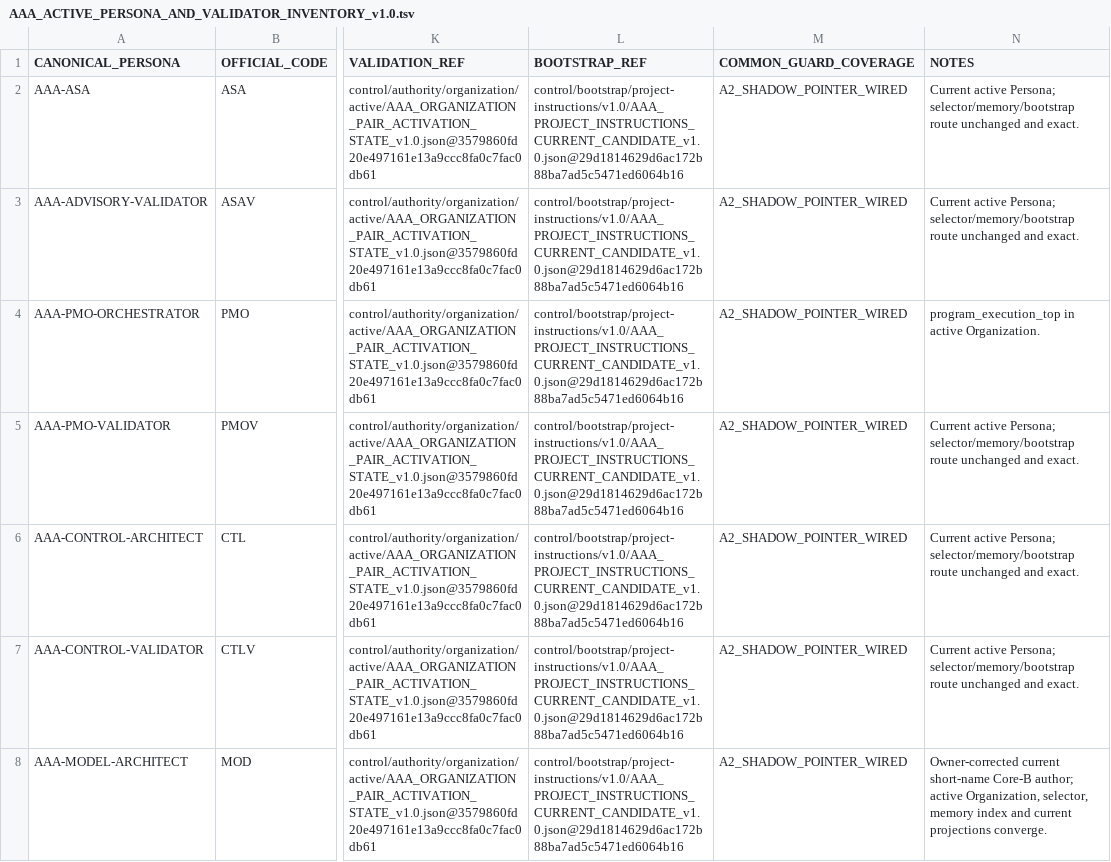
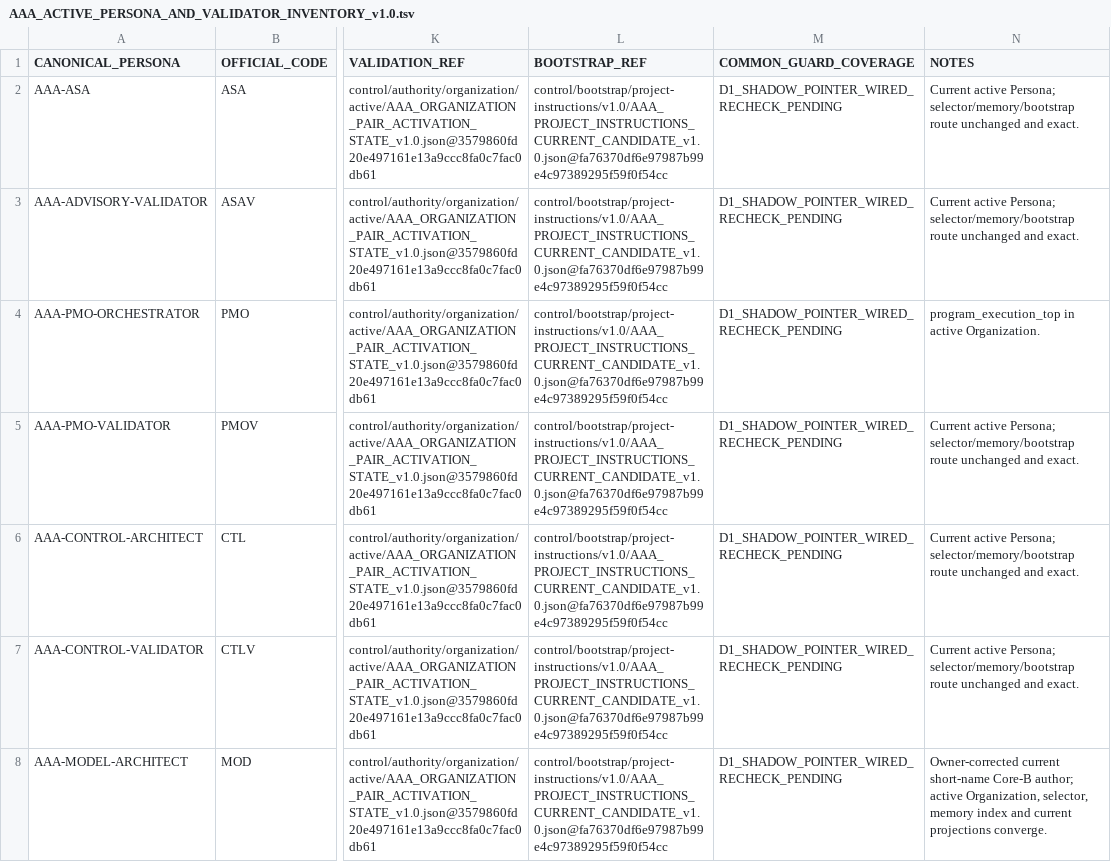
Before and after one commit to AofSpds/asset-agent-asa, a TSV file: control/organization/current-state/v1.0/AAA_ACTIVE_PERSONA_AND_VALIDATOR_INVENTORY_v1.0.tsv, drawn as a sheet; only a part is shown, gaps mark what is left out; the diff covers the shown part only; the diff names each change by its address in the sheet, - before the commit and + after, or states it on an @@ line.

Commit message:
PMO: correct Common Guard A4 findings and recheck affected D1 chain

```diff
--- a/control/organization/current-state/v1.0/AAA_ACTIVE_PERSONA_AND_VALIDATOR_INVENTORY_v1.0.tsv
+++ b/control/organization/current-state/v1.0/AAA_ACTIVE_PERSONA_AND_VALIDATOR_INVENTORY_v1.0.tsv
-L2:L8 (BOOTSTRAP_REF): control/bootstrap/project-instructions/v1.0/AAA_PROJECT_INSTRUCTIONS_CURRENT_CANDIDATE_v1.0.json@29d1814629d6ac172b88ba7ad5c5471ed6064b16
+L2:L8 (BOOTSTRAP_REF): control/bootstrap/project-instructions/v1.0/AAA_PROJECT_INSTRUCTIONS_CURRENT_CANDIDATE_v1.0.json@fa76370df6e97987b99e4c97389295f59f0f54cc
-M2:M8 (COMMON_GUARD_COVERAGE): A2_SHADOW_POINTER_WIRED
+M2:M8 (COMMON_GUARD_COVERAGE): D1_SHADOW_POINTER_WIRED_RECHECK_PENDING
```
Also changed, not shown: 12 edited cells elsewhere in this file, 8 other files.
